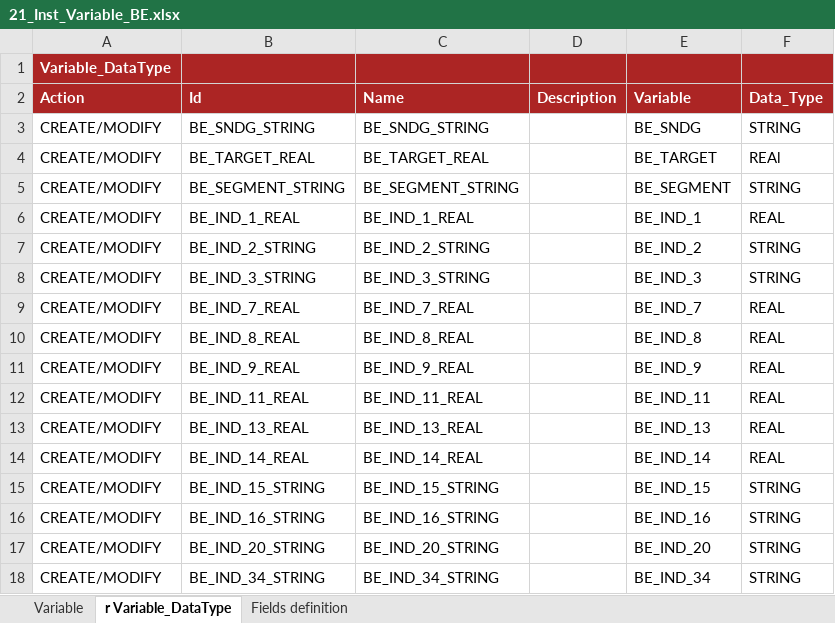
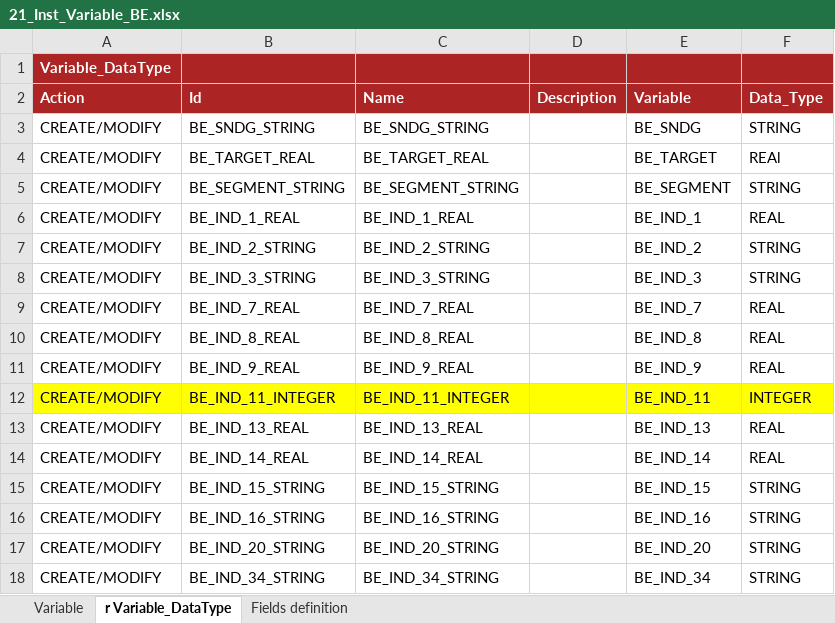
Before and after one commit to cybertop35/intelliJConf, an Excel workbook: earlywarning-pom/earlywarning-config/src/baf-instances/21_Inst_Variable_BE.xlsx, sheet r Variable_DataType, drawn as a sheet; only a part is shown; values as stored, in another font and other column widths than the file's, no borders; charts and pictures not drawn; the diff names each change by its address in the sheet, - before the commit and + after, or states it on an @@ line.

```diff
--- a/earlywarning-pom/earlywarning-config/src/baf-instances/21_Inst_Variable_BE.xlsx (sheet r Variable_DataType)
+++ b/earlywarning-pom/earlywarning-config/src/baf-instances/21_Inst_Variable_BE.xlsx (sheet r Variable_DataType)
-A12:F12 fill: none
+A12:F12 fill: #FFFF00
-B12 (Id): BE_IND_11_REAL
+B12 (Id): BE_IND_11_INTEGER
-C12 (Name): BE_IND_11_REAL
+C12 (Name): BE_IND_11_INTEGER
-F12 (Data_Type): REAL
+F12 (Data_Type): INTEGER
```
Also changed, not shown: sheet Variable, 2 other files.
